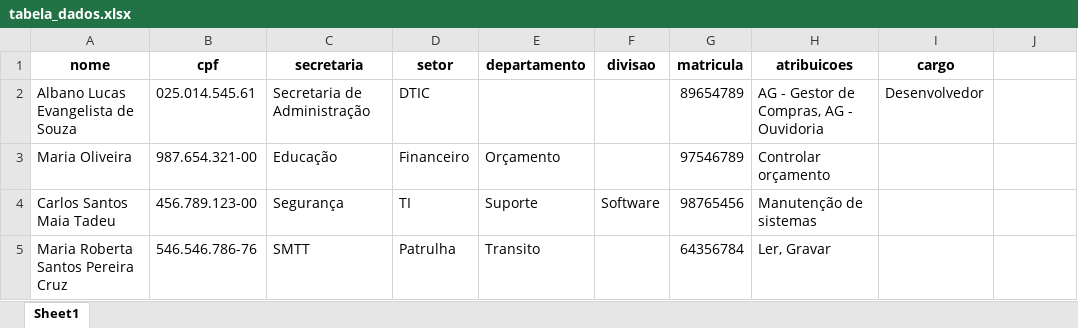
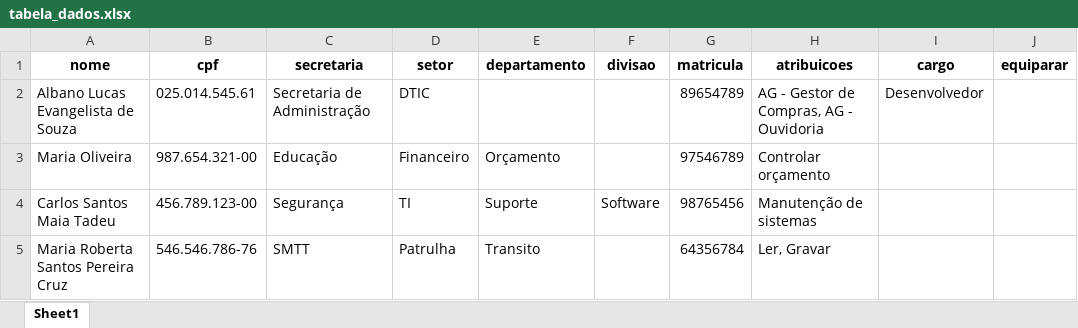
Before and after one commit to AlbanoLucas/automacao_PMLF, an Excel workbook: tabela_dados.xlsx, sheet Sheet1, drawn as a sheet; values as stored, in another font and other column widths than the file's, no borders; the diff names each change by its address in the sheet, - before the commit and + after, or states it on an @@ line.

Commit message:
Update tabela_dados.xlsx

```diff
--- a/tabela_dados.xlsx (sheet Sheet1)
+++ b/tabela_dados.xlsx (sheet Sheet1)
-J1: (empty)
+J1: equiparar
```
